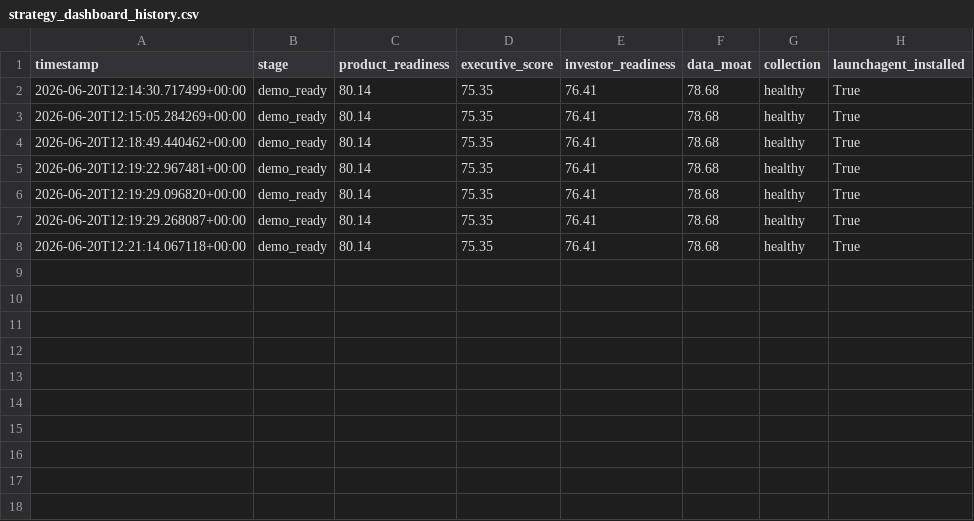
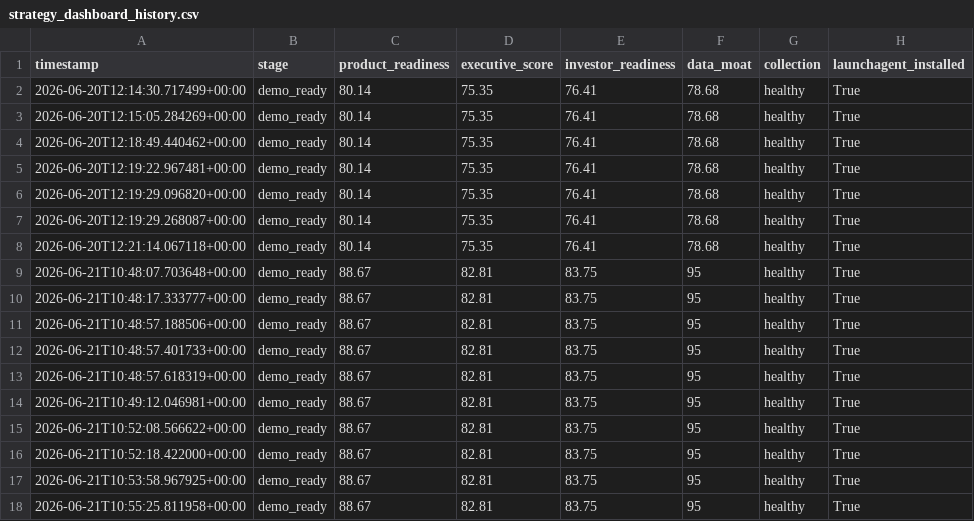
Before and after one commit to Jose3838/AI-RPCT, a CSV file: data/strategy_dashboard_history.csv, drawn as a sheet; the diff names each change by its address in the sheet, - before the commit and + after, or states it on an @@ line.

```diff
--- a/data/strategy_dashboard_history.csv
+++ b/data/strategy_dashboard_history.csv
+row 9: 2026-06-21T10:48:07.703648+00:00 | demo_ready | 88.67 | 82.81 | 83.75 | 95 | healthy | True
+row 10: 2026-06-21T10:48:17.333777+00:00 | demo_ready | 88.67 | 82.81 | 83.75 | 95 | healthy | True
+row 11: 2026-06-21T10:48:57.188506+00:00 | demo_ready | 88.67 | 82.81 | 83.75 | 95 | healthy | True
+row 12: 2026-06-21T10:48:57.401733+00:00 | demo_ready | 88.67 | 82.81 | 83.75 | 95 | healthy | True
+row 13: 2026-06-21T10:48:57.618319+00:00 | demo_ready | 88.67 | 82.81 | 83.75 | 95 | healthy | True
+row 14: 2026-06-21T10:49:12.046981+00:00 | demo_ready | 88.67 | 82.81 | 83.75 | 95 | healthy | True
+row 15: 2026-06-21T10:52:08.566622+00:00 | demo_ready | 88.67 | 82.81 | 83.75 | 95 | healthy | True
+row 16: 2026-06-21T10:52:18.422000+00:00 | demo_ready | 88.67 | 82.81 | 83.75 | 95 | healthy | True
+row 17: 2026-06-21T10:53:58.967925+00:00 | demo_ready | 88.67 | 82.81 | 83.75 | 95 | healthy | True
+row 18: 2026-06-21T10:55:25.811958+00:00 | demo_ready | 88.67 | 82.81 | 83.75 | 95 | healthy | True
```
Also changed, not shown: 1 other file.
